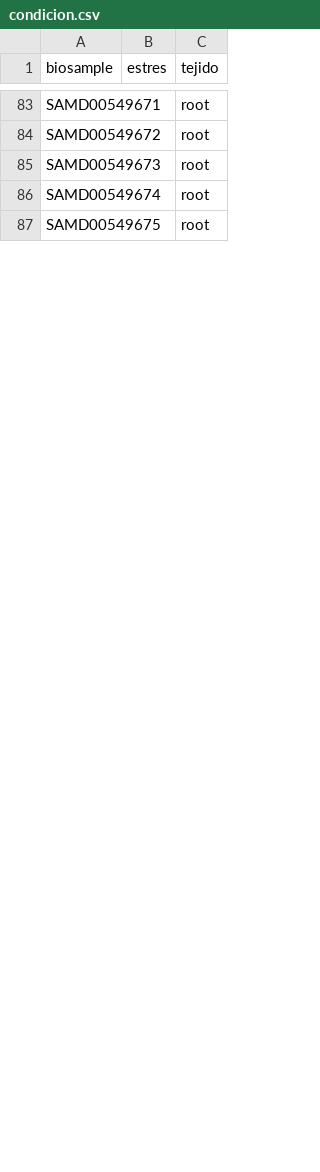
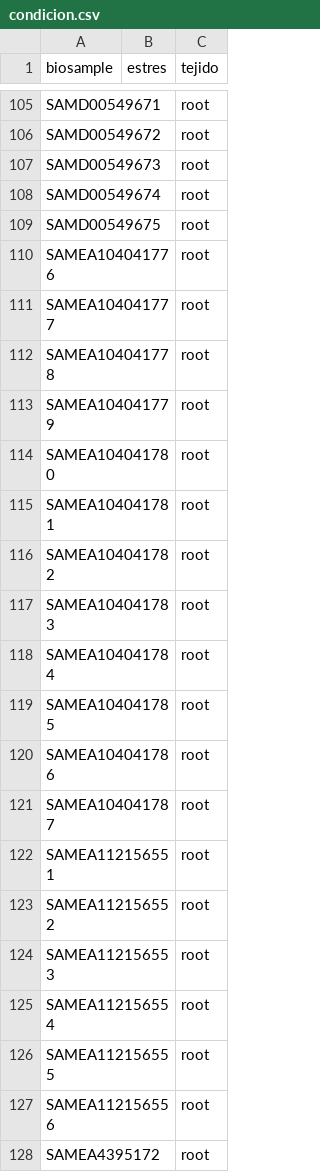
Before and after one commit to freire-guido/soy-biomarkers, a CSV file: anotacion/condicion.csv, drawn as a sheet; only a part is shown, gaps mark what is left out; the diff covers the shown part only; the diff names each change by its address in the sheet, - before the commit and + after, or states it on an @@ line.

```diff
--- a/anotacion/condicion.csv
+++ b/anotacion/condicion.csv
+row 110: SAMEA104041776 |  | root
+row 111: SAMEA104041777 |  | root
+row 112: SAMEA104041778 |  | root
+row 113: SAMEA104041779 |  | root
+row 114: SAMEA104041780 |  | root
+row 115: SAMEA104041781 |  | root
+row 116: SAMEA104041782 |  | root
+row 117: SAMEA104041783 |  | root
+row 118: SAMEA104041784 |  | root
+row 119: SAMEA104041785 |  | root
+row 120: SAMEA104041786 |  | root
+row 121: SAMEA104041787 |  | root
+row 122: SAMEA112156551 |  | root
+row 123: SAMEA112156552 |  | root
+row 124: SAMEA112156553 |  | root
+row 125: SAMEA112156554 |  | root
+row 126: SAMEA112156555 |  | root
+row 127: SAMEA112156556 |  | root
+row 128: SAMEA4395172 |  | root
```
Also changed, not shown: 41 added rows, 1 removed row and 17 edited cells elsewhere in this file, anotacion/estreses.csv, metadata/bioproject_attributes.csv, 3 other files.
